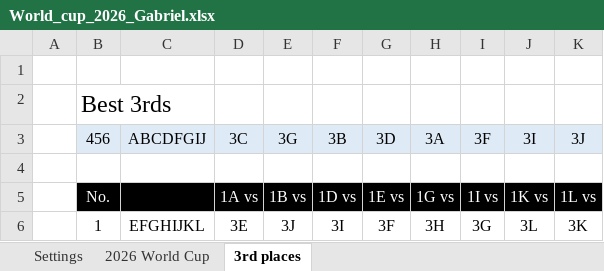
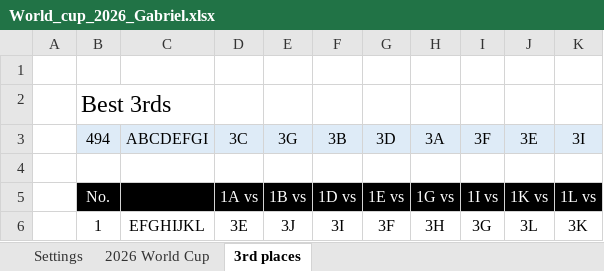
Before and after one commit to haavas/VM2026, an Excel workbook: xlsx/World_cup_2026_Gabriel.xlsx, sheet 3rd places, drawn as a sheet; only a part is shown; values as stored, in another font and other column widths than the file's, no borders; conditional formats not drawn; the diff names each change by its address in the sheet, - before the commit and + after, or states it on an @@ line.

```diff
--- a/xlsx/World_cup_2026_Gabriel.xlsx (sheet 3rd places)
+++ b/xlsx/World_cup_2026_Gabriel.xlsx (sheet 3rd places)
-B3: 456
+B3: 494
-C3: ABCDFGIJ
+C3: ABCDEFGI
-J3: 3I
+J3: 3E
-K3: 3J
+K3: 3I
```
Also changed, not shown: sheet 2026 World Cup, formulas that keep their value, fasit/world_cup_2026_fasit.xlsx, 39 other files.
